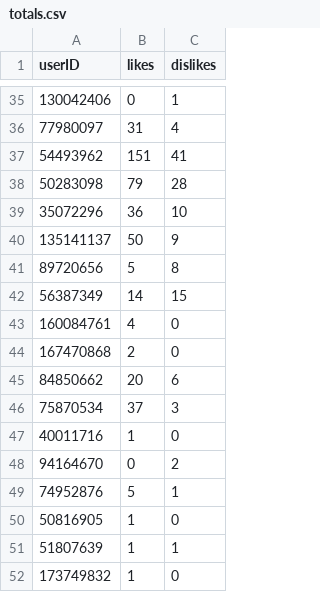
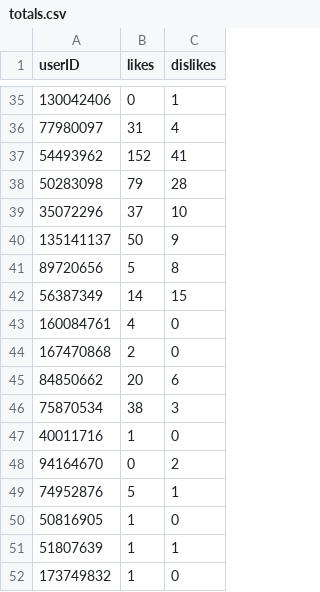
Before and after one commit to agincel/AdamTestBot, a CSV file: chatStorage/likes/totals.csv, drawn as a sheet; only a part is shown, gaps mark what is left out; the diff covers the shown part only.

```diff
--- a/chatStorage/likes/totals.csv
+++ b/chatStorage/likes/totals.csv
@@ -36,5 +36,5 @@ userID,likes,dislikes
 77980097,31,4
-54493962,151,41
+54493962,152,41
 50283098,79,28
-35072296,36,10
+35072296,37,10
 135141137,50,9
@@ -45,3 +45,3 @@ userID,likes,dislikes
 84850662,20,6
-75870534,37,3
+75870534,38,3
 40011716,1,0
```
Also changed, not shown: 1 added row and 10 edited cells elsewhere in this file, chatStorage/-106128903quoteArray.csv, chatStorage/likes/history/164584292history.csv, 8 other files.
